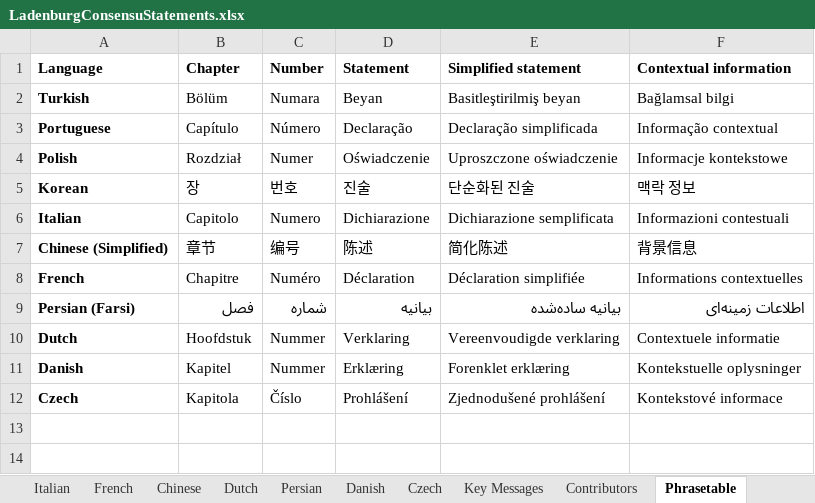
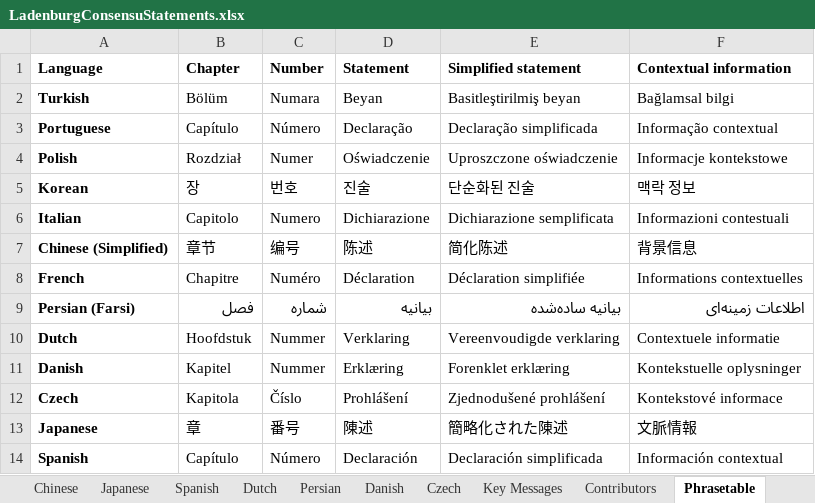
Before and after one commit to tscnlab/LadenburgConsensusStatements, an Excel workbook: assets/LadenburgConsensuStatements.xlsx, sheet Phrasetable, drawn as a sheet; values as stored, in another font and other column widths than the file's, no borders; the diff names each change by its address in the sheet, - before the commit and + after, or states it on an @@ line.

Commit message:
added farsi numerals. also japanese, and spanish translations

```diff
--- a/assets/LadenburgConsensuStatements.xlsx (sheet Phrasetable)
+++ b/assets/LadenburgConsensuStatements.xlsx (sheet Phrasetable)
+sheet tab: Japanese
+sheet tab: Spanish
+row 13: Japanese | 章 | 番号 | 陳述 | 簡略化された陳述 | 文脈情報
+row 14: Spanish | Capítulo | Número | Declaración | Declaración simplificada | Información contextual
```
Also changed, not shown: sheet Contributors, sheet Key Messages, 10 other files.
